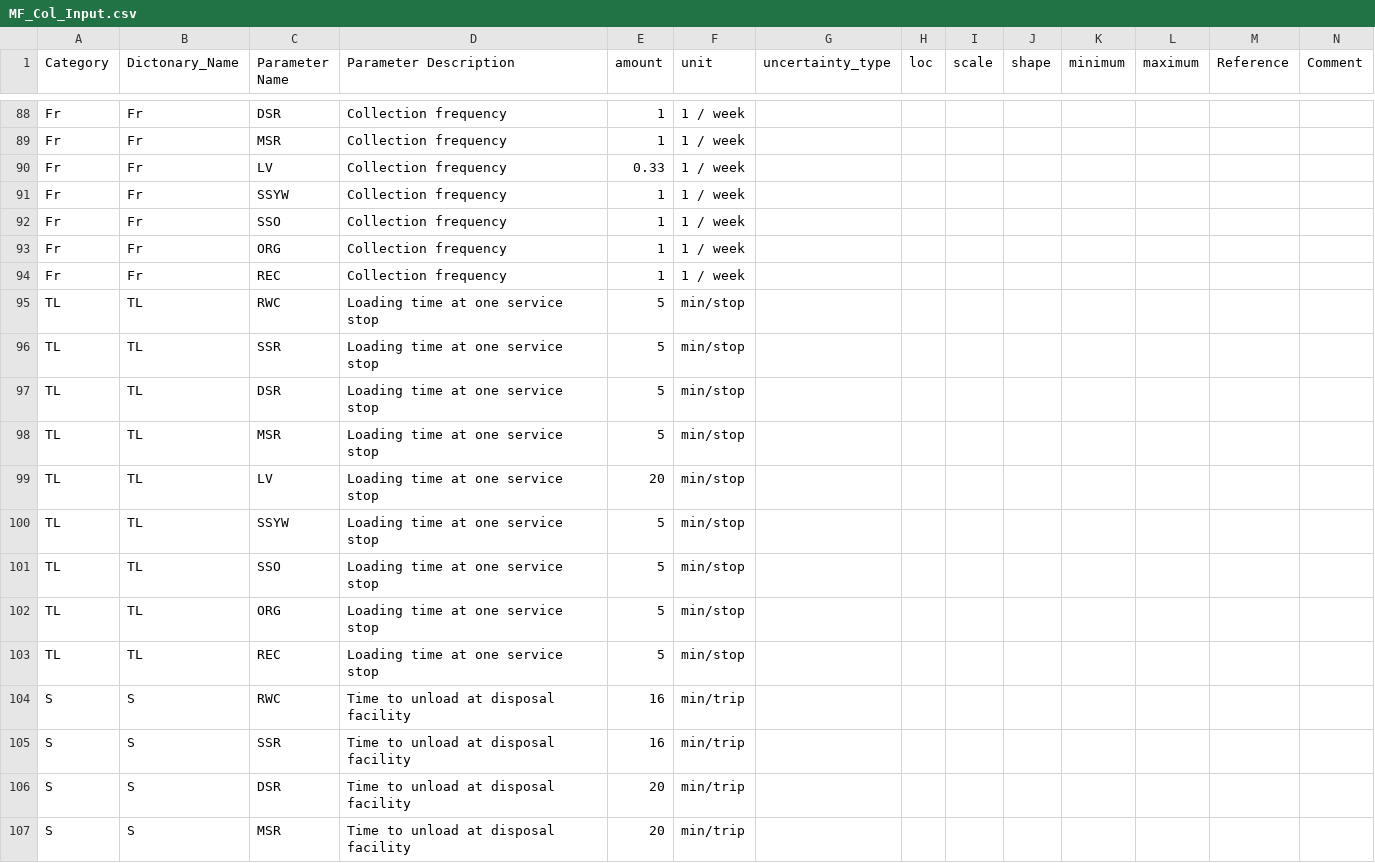
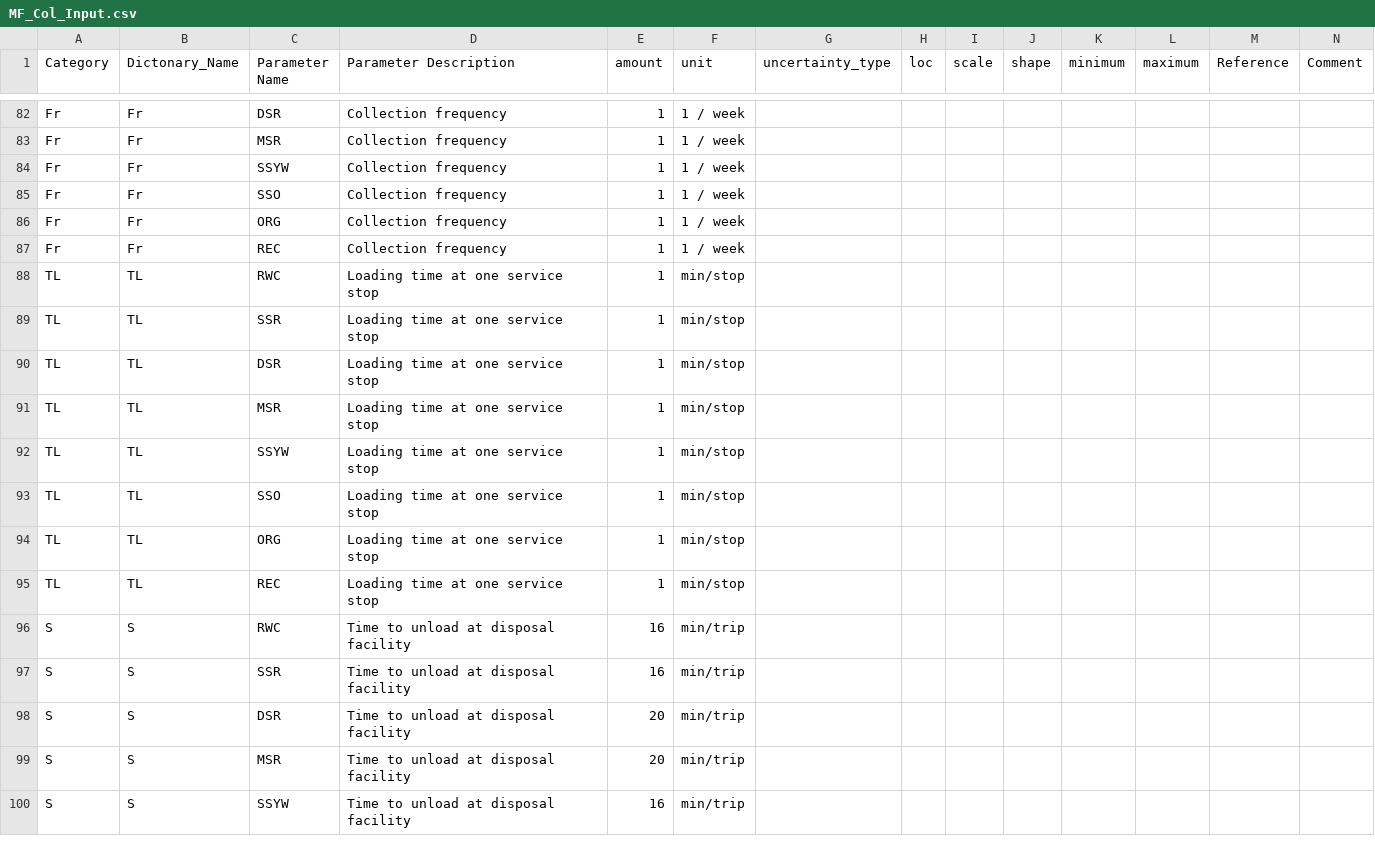
Before and after one commit to SwolfPy-Project/swolfpy-inputdata, a CSV file: swolfpy_inputdata/Data/MF_Col_Input.csv, drawn as a sheet; only a part is shown, gaps mark what is left out; the shorter side is filled out with more unchanged rows; the diff covers the shown part only.

Commit message:
revise input data

```diff
--- a/swolfpy_inputdata/Data/MF_Col_Input.csv
+++ b/swolfpy_inputdata/Data/MF_Col_Input.csv
@@ -89,3 +83,2 @@ Fr,Fr,DSR,Collection frequency,1,1 / week,,,,,,,,
 Fr,Fr,MSR,Collection frequency,1,1 / week,,,,,,,,
-Fr,Fr,LV,Collection frequency,0.33,1 / week,,,,,,,,
 Fr,Fr,SSYW,Collection frequency,1,1 / week,,,,,,,,
@@ -94,11 +87,10 @@ Fr,Fr,ORG,Collection frequency,1,1 / week,,,,,,,,
 Fr,Fr,REC,Collection frequency,1,1 / week,,,,,,,,
-TL,TL,RWC,Loading time at one service stop,5,min/stop,,,,,,,,
-TL,TL,SSR,Loading time at one service stop,5,min/stop,,,,,,,,
-TL,TL,DSR,Loading time at one service stop,5,min/stop,,,,,,,,
-TL,TL,MSR,Loading time at one service stop,5,min/stop,,,,,,,,
-TL,TL,LV,Loading time at one service stop,20,min/stop,,,,,,,,
-TL,TL,SSYW,Loading time at one service stop,5,min/stop,,,,,,,,
-TL,TL,SSO,Loading time at one service stop,5,min/stop,,,,,,,,
-TL,TL,ORG,Loading time at one service stop,5,min/stop,,,,,,,,
-TL,TL,REC,Loading time at one service stop,5,min/stop,,,,,,,,
+TL,TL,RWC,Loading time at one service stop,1,min/stop,,,,,,,,
+TL,TL,SSR,Loading time at one service stop,1,min/stop,,,,,,,,
+TL,TL,DSR,Loading time at one service stop,1,min/stop,,,,,,,,
+TL,TL,MSR,Loading time at one service stop,1,min/stop,,,,,,,,
+TL,TL,SSYW,Loading time at one service stop,1,min/stop,,,,,,,,
+TL,TL,SSO,Loading time at one service stop,1,min/stop,,,,,,,,
+TL,TL,ORG,Loading time at one service stop,1,min/stop,,,,,,,,
+TL,TL,REC,Loading time at one service stop,1,min/stop,,,,,,,,
 S,S,RWC,Time to unload at disposal facility,16,min/trip,,,,,,,,
```
Also changed, not shown: 10 removed rows and 2 edited cells elsewhere in this file, 1 other file.
